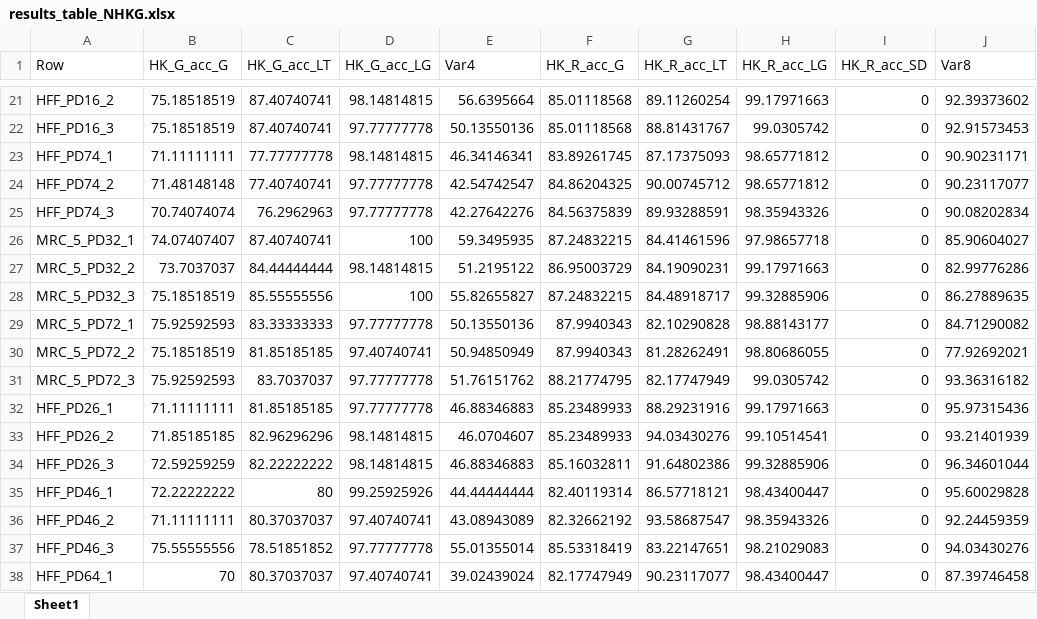
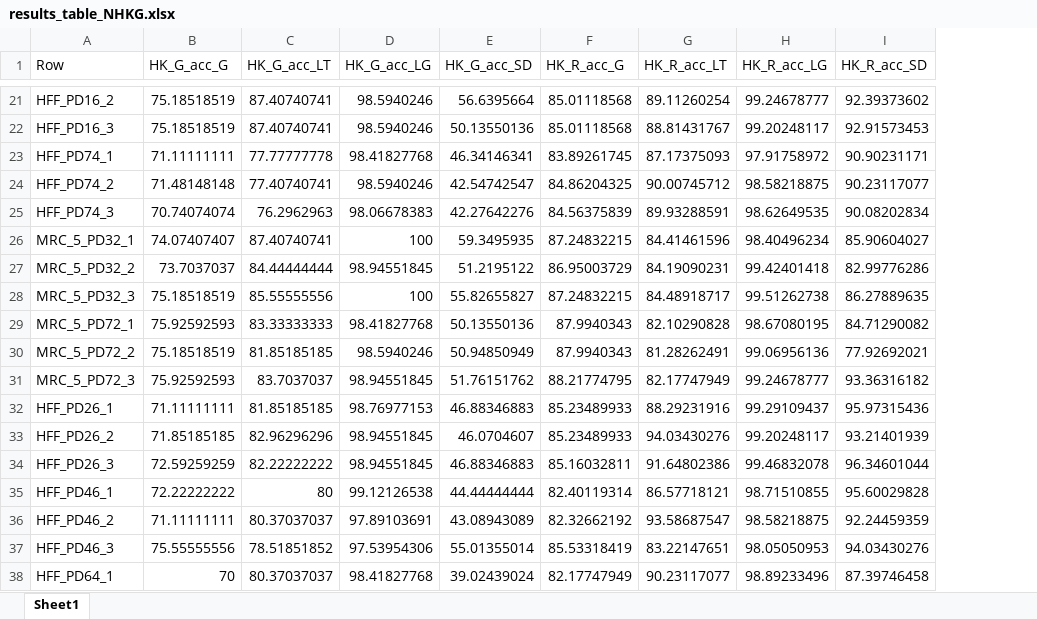
Before and after one commit to pablots98/Internship, an Excel workbook: Thresholding/Results/results_table_NHKG.xlsx, sheet Sheet1, drawn as a sheet; only a part is shown, gaps mark what is left out; values as stored, in another font and other column widths than the file's, no borders; removed rows and columns are numbered as before the commit, all else as after; the diff covers the shown part only; the diff names each change by its address in the sheet, - before the commit and + after, or states it on an @@ line.

```diff
--- a/Thresholding/Results/results_table_NHKG.xlsx (sheet Sheet1)
+++ b/Thresholding/Results/results_table_NHKG.xlsx (sheet Sheet1)
-column I (HK_R_acc_SD), rows 21-38: all 0
-E1: Var4
+E1: HK_G_acc_SD
-I1: Var8
+I1: HK_R_acc_SD
-D21 (HK_G_acc_LG): 98.14814815
+D21 (HK_G_acc_LG): 98.5940246
-H21 (HK_R_acc_LG): 99.17971663
+H21 (HK_R_acc_LG): 99.24678777
-D22 (HK_G_acc_LG): 97.77777778
+D22 (HK_G_acc_LG): 98.5940246
-H22 (HK_R_acc_LG): 99.0305742
+H22 (HK_R_acc_LG): 99.20248117
-D23 (HK_G_acc_LG): 98.14814815
+D23 (HK_G_acc_LG): 98.41827768
-H23 (HK_R_acc_LG): 98.65771812
+H23 (HK_R_acc_LG): 97.91758972
-D24 (HK_G_acc_LG): 97.77777778
+D24 (HK_G_acc_LG): 98.5940246
-H24 (HK_R_acc_LG): 98.65771812
+H24 (HK_R_acc_LG): 98.58218875
-D25 (HK_G_acc_LG): 97.77777778
+D25 (HK_G_acc_LG): 98.06678383
-H25 (HK_R_acc_LG): 98.35943326
+H25 (HK_R_acc_LG): 98.62649535
-H26 (HK_R_acc_LG): 97.98657718
+H26 (HK_R_acc_LG): 98.40496234
-D27 (HK_G_acc_LG): 98.14814815
+D27 (HK_G_acc_LG): 98.94551845
-H27 (HK_R_acc_LG): 99.17971663
+H27 (HK_R_acc_LG): 99.42401418
-H28 (HK_R_acc_LG): 99.32885906
+H28 (HK_R_acc_LG): 99.51262738
-D29 (HK_G_acc_LG): 97.77777778
+D29 (HK_G_acc_LG): 98.41827768
-H29 (HK_R_acc_LG): 98.88143177
+H29 (HK_R_acc_LG): 98.67080195
-D30 (HK_G_acc_LG): 97.40740741
+D30 (HK_G_acc_LG): 98.5940246
-H30 (HK_R_acc_LG): 98.80686055
+H30 (HK_R_acc_LG): 99.06956136
-D31 (HK_G_acc_LG): 97.77777778
+D31 (HK_G_acc_LG): 98.94551845
-H31 (HK_R_acc_LG): 99.0305742
+H31 (HK_R_acc_LG): 99.24678777
-D32 (HK_G_acc_LG): 97.77777778
+D32 (HK_G_acc_LG): 98.76977153
-H32 (HK_R_acc_LG): 99.17971663
+H32 (HK_R_acc_LG): 99.29109437
-D33:D34 (HK_G_acc_LG): 98.14814815
+D33:D34 (HK_G_acc_LG): 98.94551845
-H33 (HK_R_acc_LG): 99.10514541
+H33 (HK_R_acc_LG): 99.20248117
-H34 (HK_R_acc_LG): 99.32885906
+H34 (HK_R_acc_LG): 99.46832078
-D35 (HK_G_acc_LG): 99.25925926
+D35 (HK_G_acc_LG): 99.12126538
-H35 (HK_R_acc_LG): 98.43400447
+H35 (HK_R_acc_LG): 98.71510855
-D36 (HK_G_acc_LG): 97.40740741
+D36 (HK_G_acc_LG): 97.89103691
-H36 (HK_R_acc_LG): 98.35943326
+H36 (HK_R_acc_LG): 98.58218875
-D37 (HK_G_acc_LG): 97.77777778
+D37 (HK_G_acc_LG): 97.53954306
-H37 (HK_R_acc_LG): 98.21029083
+H37 (HK_R_acc_LG): 98.05050953
-D38 (HK_G_acc_LG): 97.40740741
+D38 (HK_G_acc_LG): 98.41827768
-H38 (HK_R_acc_LG): 98.43400447
+H38 (HK_R_acc_LG): 98.89233496
```
Also changed, not shown: 60 edited cells elsewhere in this sheet, Thresholding/Global_Threshold/HK_G_acc_G.xlsx, Thresholding/Global_Threshold/HK_R_acc_G.xlsx, 23 other files.
